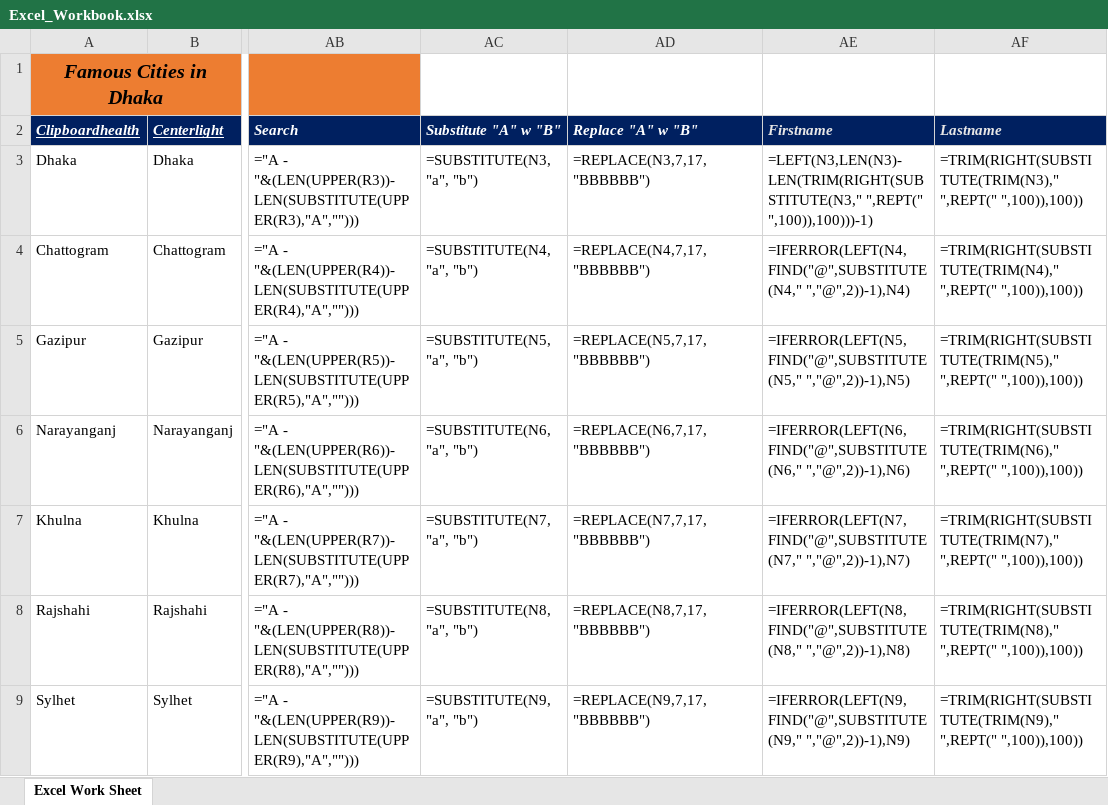
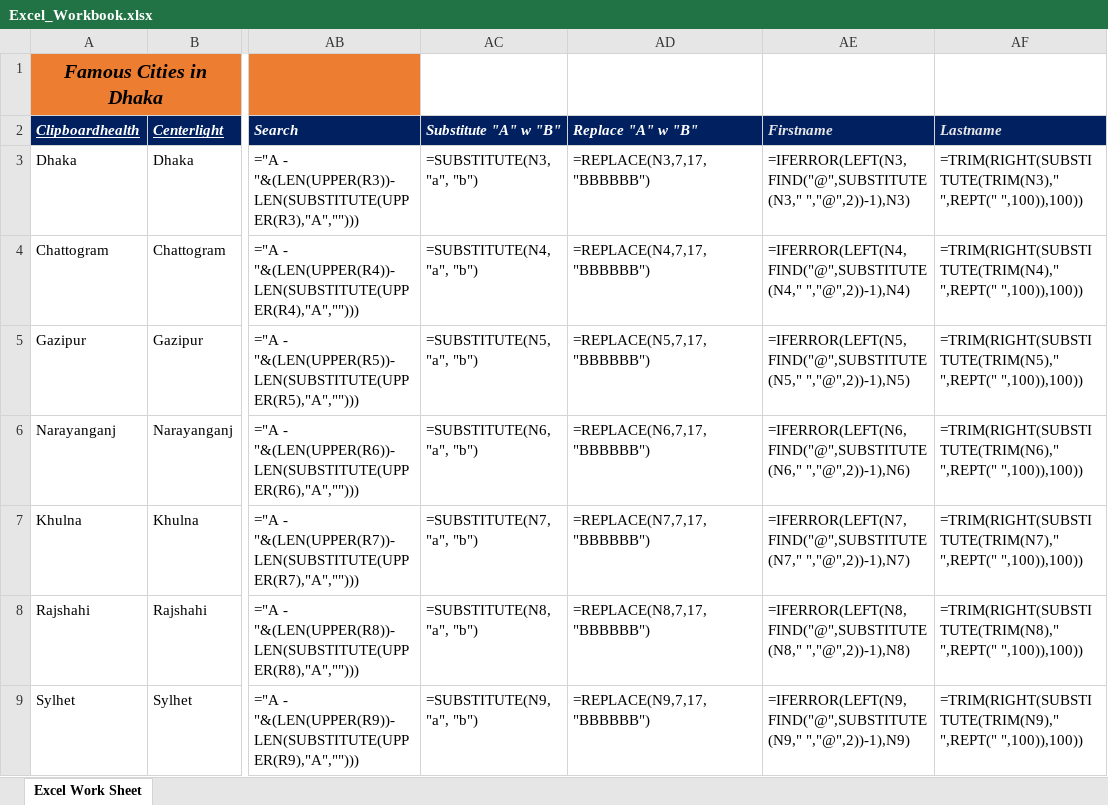
Before and after one commit to draftstore/Excel-Basic-To-Advance-Production-Level, an Excel workbook: Excel_Workbook.xlsx, sheet Excel Work Sheet, drawn as a sheet; only a part is shown, gaps mark what is left out; values as stored, in another font and other column widths than the file's, no borders; formulas are shown in place of their values; the diff names each change by its address in the sheet, - before the commit and + after, or states it on an @@ line.

Commit message:
Tried to change the formula for the first and lastname but didnt change it finally

```diff
--- a/Excel_Workbook.xlsx (sheet Excel Work Sheet)
+++ b/Excel_Workbook.xlsx (sheet Excel Work Sheet)
-AE3 (Firstname): =LEFT(N3,LEN(N3)-LEN(TRIM(RIGHT(SUBSTITUTE(N3," ",REPT(" ",100)),100)))-1)
+AE3 (Firstname): =IFERROR(LEFT(N3,FIND("@",SUBSTITUTE(N3," ","@",2))-1),N3)
```
